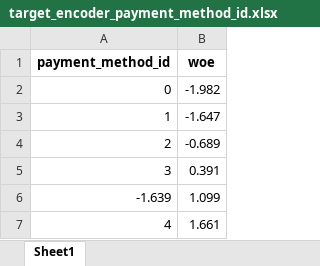
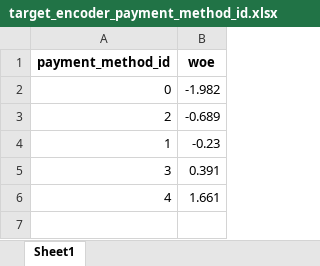
Before and after one commit to leonardovargas10/Case_Data_Master, an Excel workbook: pre_processing/target_encoder_payment_method_id.xlsx, sheet Sheet1, drawn as a sheet; values as stored, in another font and other column widths than the file's, no borders; removed rows and columns are numbered as before the commit, all else as after; the diff names each change by its address in the sheet, - before the commit and + after, or states it on an @@ line.

```diff
--- a/pre_processing/target_encoder_payment_method_id.xlsx (sheet Sheet1)
+++ b/pre_processing/target_encoder_payment_method_id.xlsx (sheet Sheet1)
-row 3: 1 | -1.647
+row 4: 1 | -0.23
-row 6: -1.639 | 1.099
```
Also changed, not shown: pre_processing/median_training.xlsx, pre_processing/mode_training.xlsx, 5 other files.
